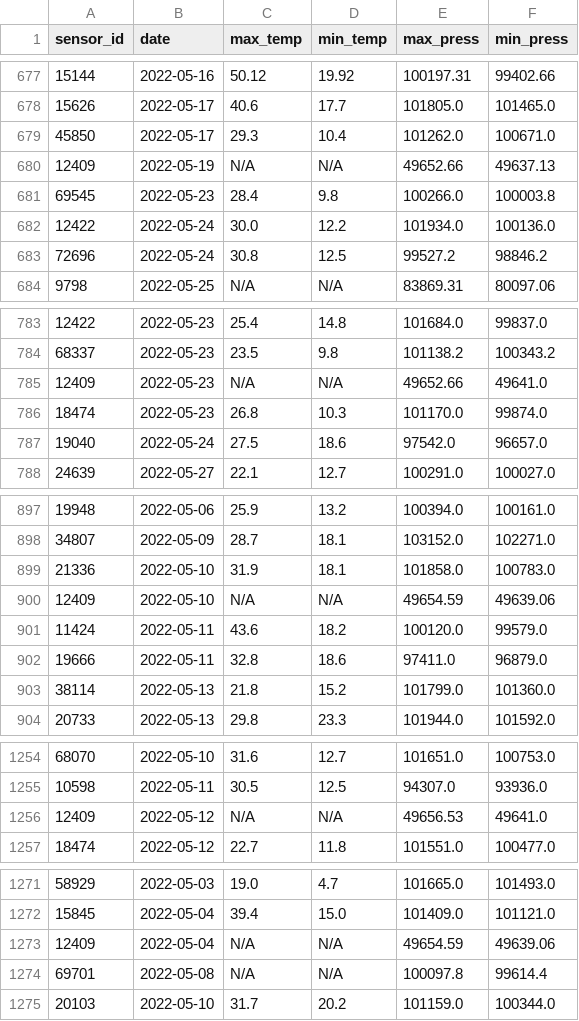
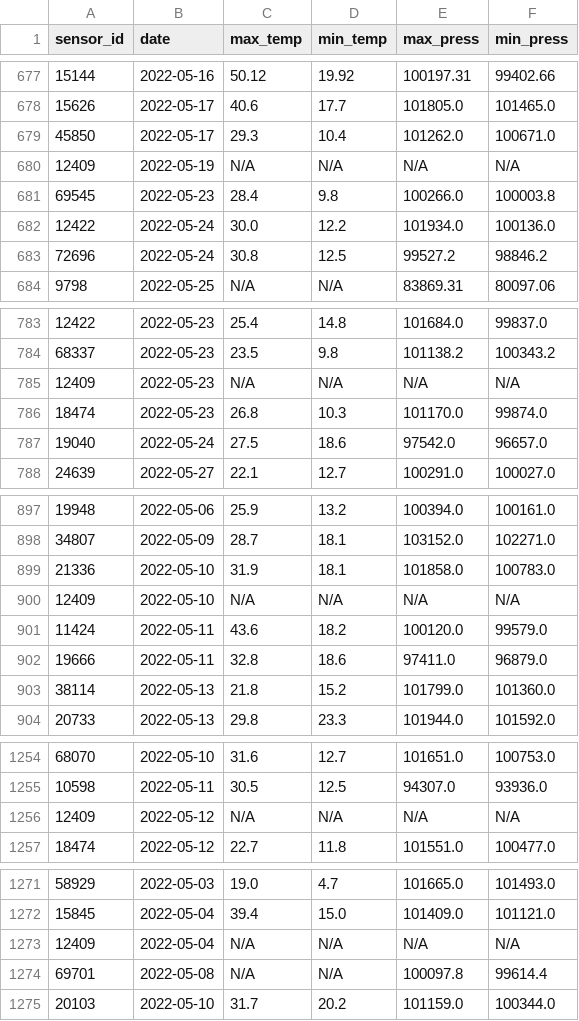
Before and after one commit to rbtroselli/big-data, a CSV file: results/query_2.csv, drawn as a sheet; only a part is shown, gaps mark what is left out; the diff covers the shown part only.

Commit message:
fix results

```diff
--- a/results/query_2.csv
+++ b/results/query_2.csv
@@ -679,3 +679,3 @@ sensor_id;date;max_temp;min_temp;max_press;min_press
 45850;2022-05-17;29.3;10.4;101262.0;100671.0
-12409;2022-05-19;N/A;N/A;49652.66;49637.13
+12409;2022-05-19;N/A;N/A;N/A;N/A
 69545;2022-05-23;28.4;9.8;100266.0;100003.8
@@ -784,3 +784,3 @@ sensor_id;date;max_temp;min_temp;max_press;min_press
 68337;2022-05-23;23.5;9.8;101138.2;100343.2
-12409;2022-05-23;N/A;N/A;49652.66;49641.0
+12409;2022-05-23;N/A;N/A;N/A;N/A
 18474;2022-05-23;26.8;10.3;101170.0;99874.0
@@ -899,3 +899,3 @@ sensor_id;date;max_temp;min_temp;max_press;min_press
 21336;2022-05-10;31.9;18.1;101858.0;100783.0
-12409;2022-05-10;N/A;N/A;49654.59;49639.06
+12409;2022-05-10;N/A;N/A;N/A;N/A
 11424;2022-05-11;43.6;18.2;100120.0;99579.0
@@ -1255,3 +1255,3 @@ sensor_id;date;max_temp;min_temp;max_press;min_press
 10598;2022-05-11;30.5;12.5;94307.0;93936.0
-12409;2022-05-12;N/A;N/A;49656.53;49641.0
+12409;2022-05-12;N/A;N/A;N/A;N/A
 18474;2022-05-12;22.7;11.8;101551.0;100477.0
@@ -1272,3 +1272,3 @@ sensor_id;date;max_temp;min_temp;max_press;min_press
 15845;2022-05-04;39.4;15.0;101409.0;101121.0
-12409;2022-05-04;N/A;N/A;49654.59;49639.06
+12409;2022-05-04;N/A;N/A;N/A;N/A
 69701;2022-05-08;N/A;N/A;100097.8;99614.4
```
Also changed, not shown: 1 added row, 1 removed row, 23 moved rows and 116 edited cells elsewhere in this file.
